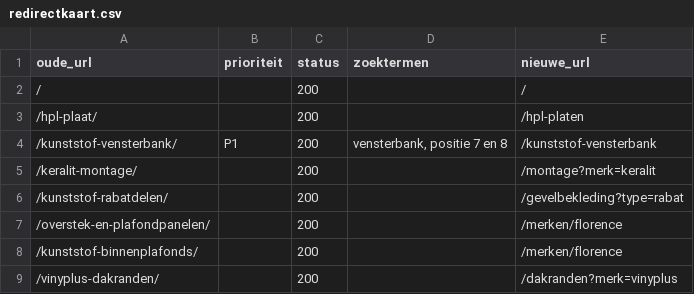
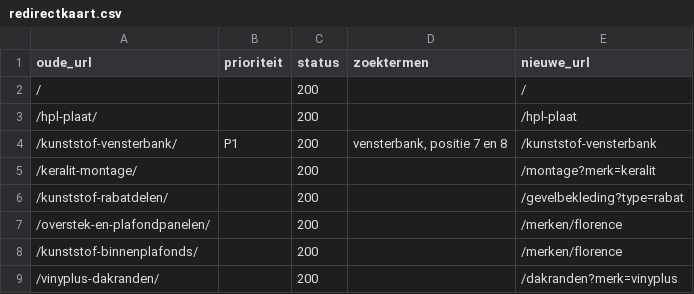
Before and after one commit to RubenPouw/kunststof-gevel-website, a CSV file: docs/redirectkaart.csv, drawn as a sheet; only a part is shown.

```diff
--- a/docs/redirectkaart.csv
+++ b/docs/redirectkaart.csv
@@ -2,3 +2,3 @@ oude_url,prioriteit,status,zoektermen,nieuwe_url
 /,,200,,/
-/hpl-plaat/,,200,,/hpl-platen
+/hpl-plaat/,,200,,/hpl-plaat
 /kunststof-vensterbank/,P1,200,"vensterbank, positie 7 en 8",/kunststof-vensterbank
```
Also changed, not shown: data/seo/redirects.csv, 17 other files.
